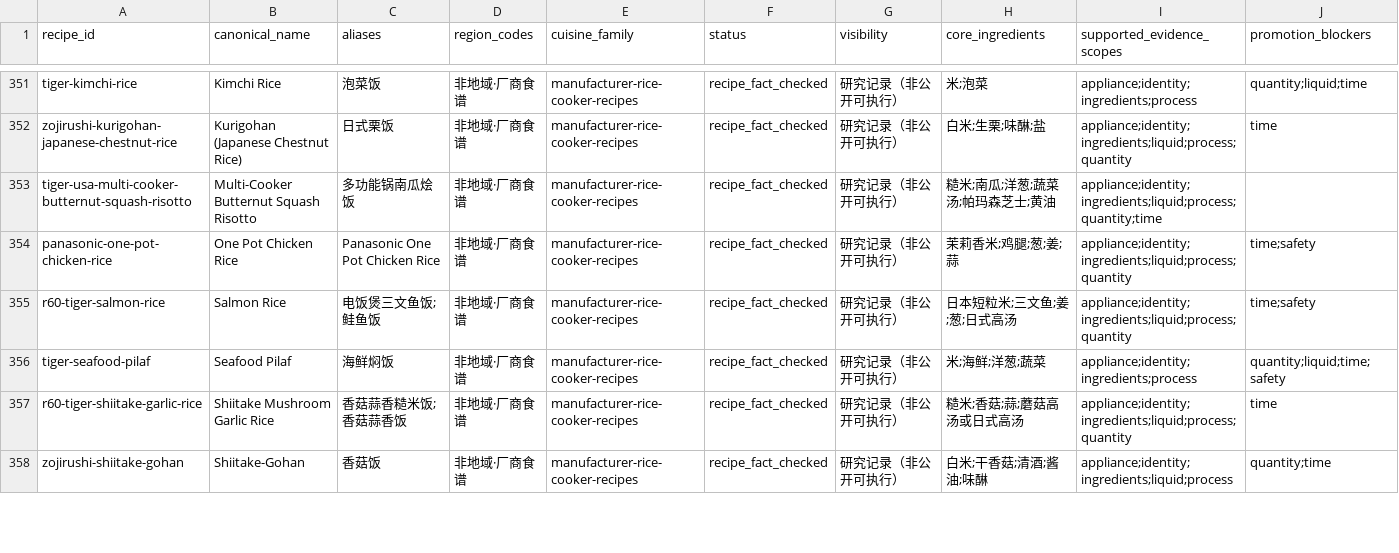
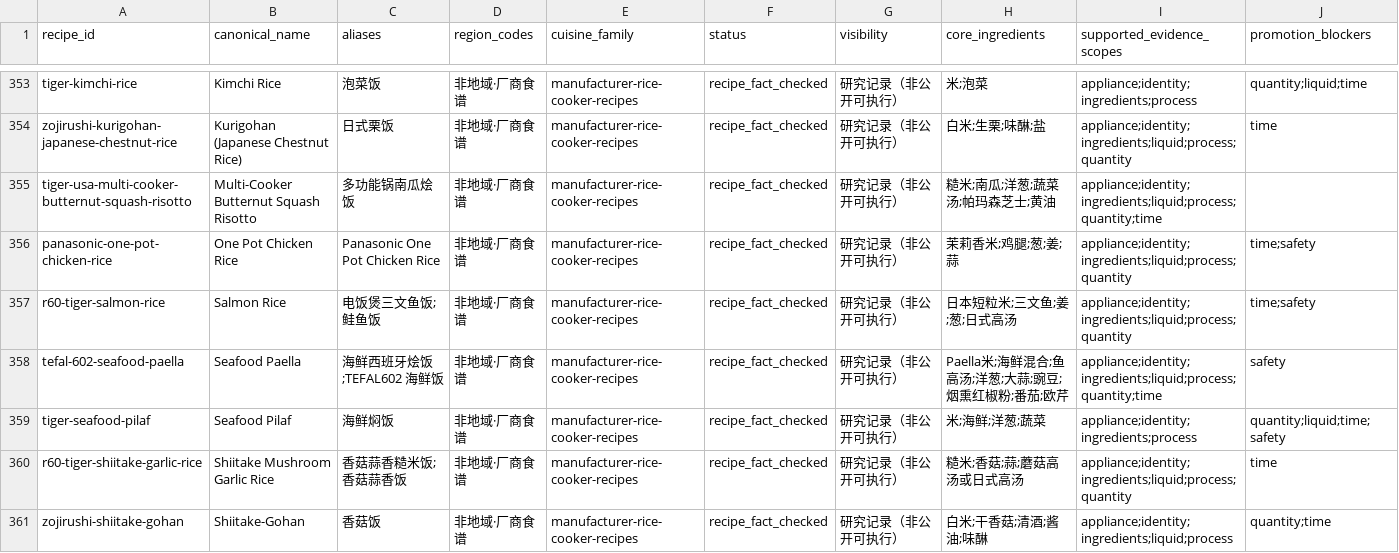
Before and after one commit to liuyuxin01210725-debug/yiguochu, a CSV file: docs/source-backed-one-pot-recipes.csv, drawn as a sheet; only a part is shown, gaps mark what is left out; rows hold the shown columns only; the diff covers the shown part only; the diff names each change by its address in the sheet, - before the commit and + after, or states it on an @@ line.

Commit message:
docs: record source-backed one-pot batch r76

```diff
--- a/docs/source-backed-one-pot-recipes.csv
+++ b/docs/source-backed-one-pot-recipes.csv
+row 358: tefal-602-seafood-paella | Seafood Paella | 海鲜西班牙烩饭;TEFAL602 海鲜饭 | 非地域·厂商食谱 | manufacturer-rice-cooker-recipes | recipe_fact_checked | 研究记录（非公开可执行） | Paella米;海鲜混合;鱼高汤;洋葱;大蒜;豌豆;烟熏红椒粉;番茄;欧芹 | appliance;identity;ingredients;liquid;process;quantity;time | safety
```
Also changed, not shown: 4 added rows elsewhere in this file, 3 other files.
